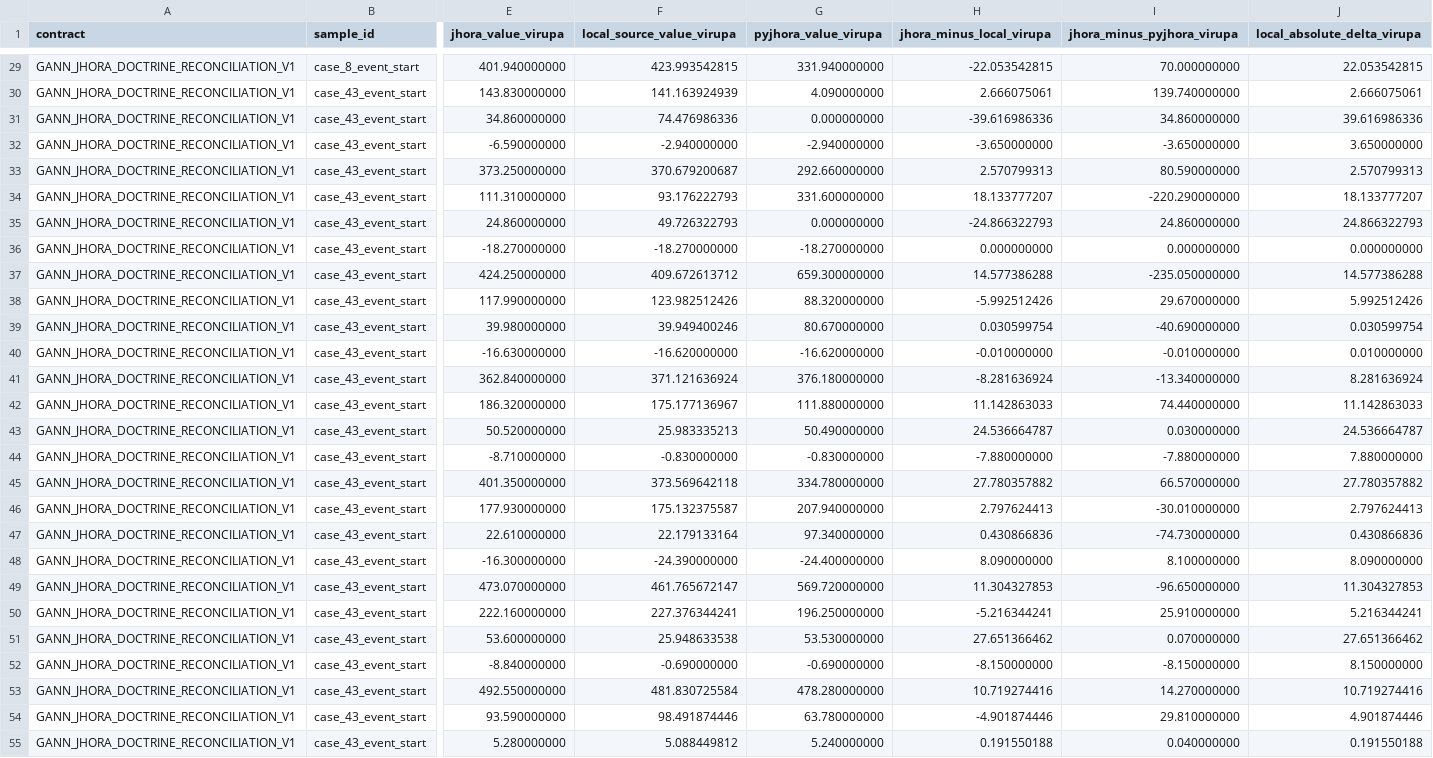
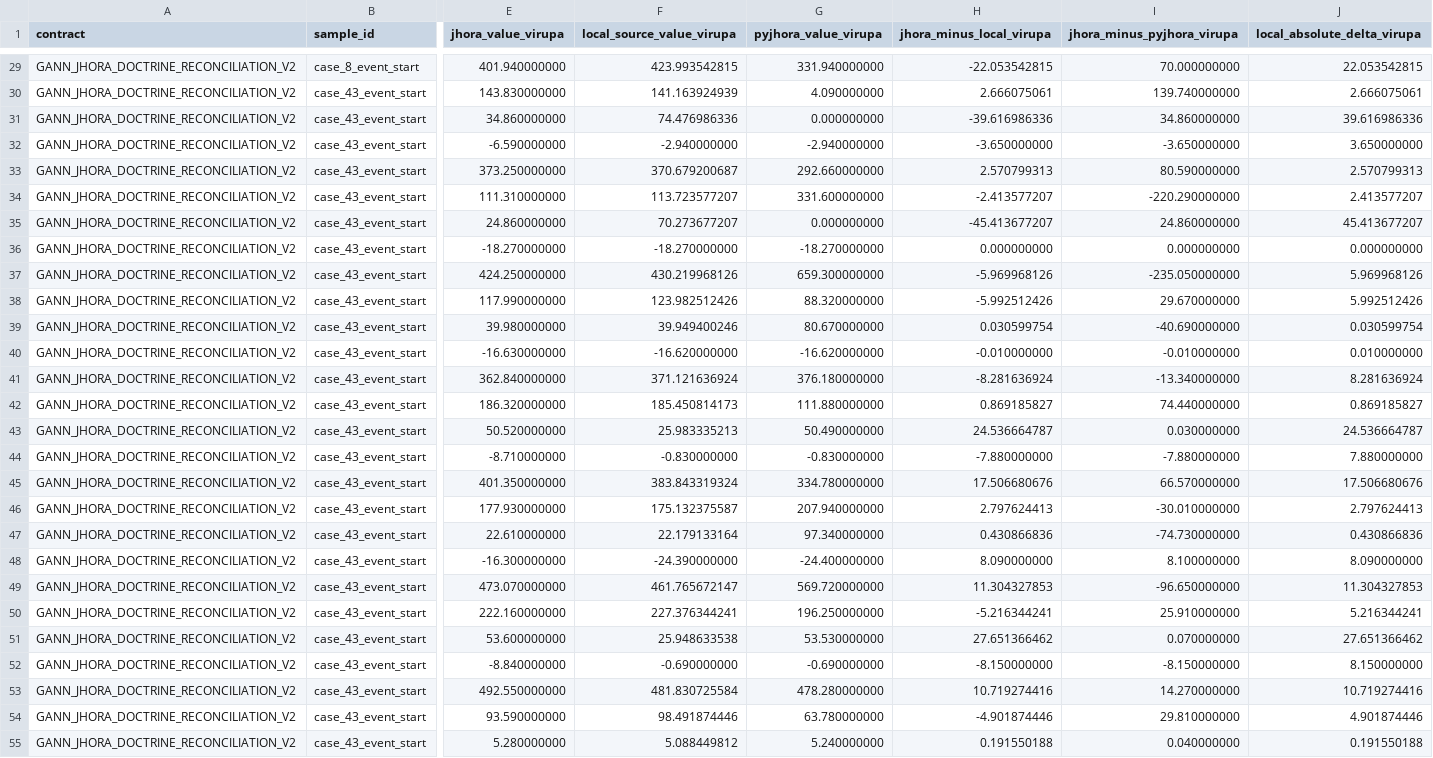
Before and after one commit to gouravdamade/gann-financial-astro-research, a CSV file: status/evidence/jhora_shadbala_20260723/jhora_local_doctrine_reconciliation_20260726.csv, drawn as a sheet; only a part is shown, gaps mark what is left out; the diff covers the shown part only; the diff names each change by its address in the sheet, - before the commit and + after, or states it on an @@ line.

Commit message:
Reconcile visible JHora Kaala doctrine

```diff
--- a/status/evidence/jhora_shadbala_20260723/jhora_local_doctrine_reconciliation_20260726.csv
+++ b/status/evidence/jhora_shadbala_20260723/jhora_local_doctrine_reconciliation_20260726.csv
-A29:A55 (contract): GANN_JHORA_DOCTRINE_RECONCILIATION_V1
+A29:A55 (contract): GANN_JHORA_DOCTRINE_RECONCILIATION_V2
-F34 (local_source_value_virupa): 93.176222793
+F34 (local_source_value_virupa): 113.723577207
-H34 (jhora_minus_local_virupa): 18.133777207
+H34 (jhora_minus_local_virupa): -2.413577207
-J34 (local_absolute_delta_virupa): 18.133777207
+J34 (local_absolute_delta_virupa): 2.413577207
-F35 (local_source_value_virupa): 49.726322793
+F35 (local_source_value_virupa): 70.273677207
-H35 (jhora_minus_local_virupa): -24.866322793
+H35 (jhora_minus_local_virupa): -45.413677207
-J35 (local_absolute_delta_virupa): 24.866322793
+J35 (local_absolute_delta_virupa): 45.413677207
-F37 (local_source_value_virupa): 409.672613712
+F37 (local_source_value_virupa): 430.219968126
-H37 (jhora_minus_local_virupa): 14.577386288
+H37 (jhora_minus_local_virupa): -5.969968126
-J37 (local_absolute_delta_virupa): 14.577386288
+J37 (local_absolute_delta_virupa): 5.969968126
-F42 (local_source_value_virupa): 175.177136967
+F42 (local_source_value_virupa): 185.450814173
-H42 (jhora_minus_local_virupa): 11.142863033
+H42 (jhora_minus_local_virupa): 0.869185827
-J42 (local_absolute_delta_virupa): 11.142863033
+J42 (local_absolute_delta_virupa): 0.869185827
-F45 (local_source_value_virupa): 373.569642118
+F45 (local_source_value_virupa): 383.843319324
-H45 (jhora_minus_local_virupa): 27.780357882
+H45 (jhora_minus_local_virupa): 17.506680676
-J45 (local_absolute_delta_virupa): 27.780357882
+J45 (local_absolute_delta_virupa): 17.506680676
```
Also changed, not shown: 142 edited cells elsewhere in this file, shadbala_kaala_subcomponent_residuals_20260718.csv, status/evidence/jhora_shadbala_20260723/jhora_drik_candidate_residuals_20260726.csv, 40 other files.
